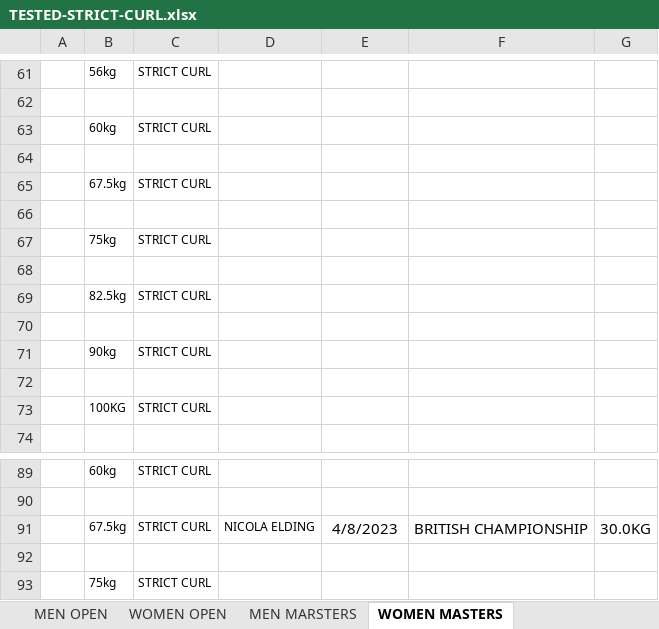
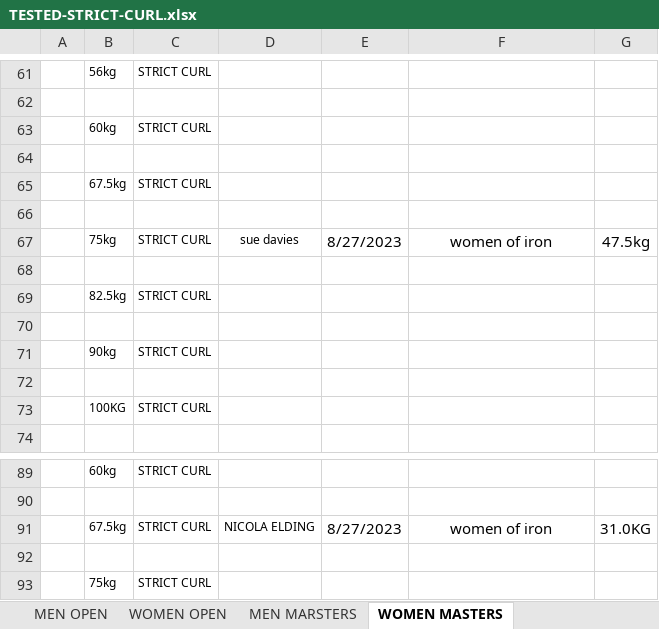
Before and after one commit to iamscottfreeman/bplf.co.uk, an Excel workbook: public/downloads/TESTED-STRICT-CURL.xlsx, sheet WOMEN MASTERS, drawn as a sheet; only a part is shown, gaps mark what is left out; values as stored, in another font and other column widths than the file's, no borders; removed rows and columns are numbered as before the commit, all else as after; the diff names each change by its address in the sheet, - before the commit and + after, or states it on an @@ line.

Commit message:
Updated British Records

```diff
--- a/public/downloads/TESTED-STRICT-CURL.xlsx (sheet WOMEN MASTERS)
+++ b/public/downloads/TESTED-STRICT-CURL.xlsx (sheet WOMEN MASTERS)
-row 67:  | 75kg | STRICT CURL
+row 67:  | 75kg | STRICT CURL | sue davies | 8/27/2023 | women of iron | 47.5kg
-E91: 4/8/2023
+E91: 8/27/2023
-F91: BRITISH CHAMPIONSHIP
+F91: women of iron
-G91: 30.0KG
+G91: 31.0KG
```
Also changed, not shown: sheet WOMEN OPEN, public/downloads/NON-TESTED-FP-CLASSIC-RAW.xlsx, public/downloads/NON-TESTED-RAW-SINGLE-LIFTS.xlsx, 4 other files.
